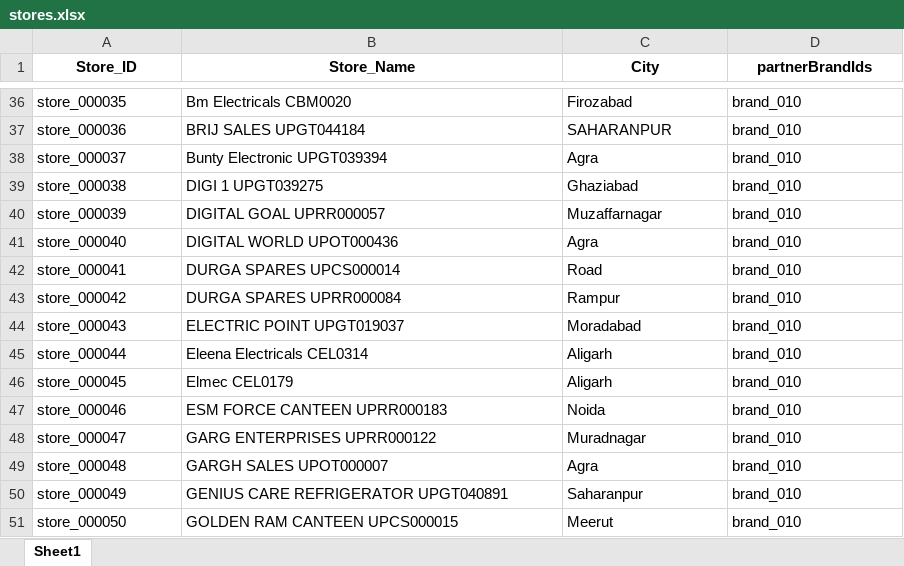
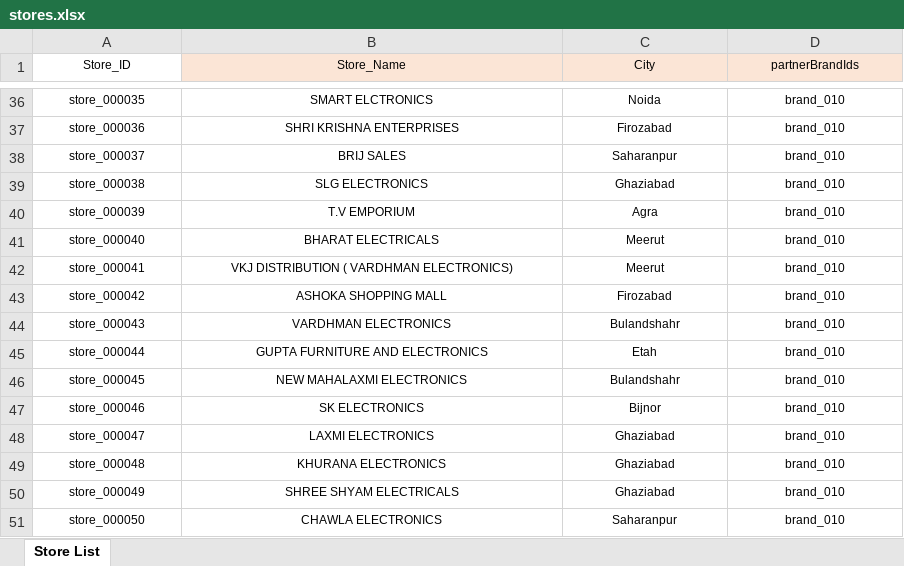
Before and after one commit to ArchitTiwari-max/Zopper, an Excel workbook: src/querryRunner/stores/stores.xlsx, sheet Store List, drawn as a sheet; only a part is shown, gaps mark what is left out; values as stored, in another font and other column widths than the file's, no borders; conditional formats not drawn; the diff covers the shown part only; the diff names each change by its address in the sheet, - before the commit and + after, or states it on an @@ line.

```diff
--- a/src/querryRunner/stores/stores.xlsx (sheet Store List)
+++ b/src/querryRunner/stores/stores.xlsx (sheet Store List)
-sheet tab: Sheet1
+sheet tab: Store List
@@ A1:D51 text size: smaller @@
-A1:D1 bold: on
+A1:D1 bold: off
-B1:D1 fill: none
+B1:D1 fill: #FBE5D6
-A36:D51 alignment: left
+A36:D51 alignment: center
-B36 (Store_Name): Bm Electricals CBM0020
+B36 (Store_Name): SMART ELCTRONICS
-C36 (City): Firozabad
+C36 (City): Noida
-B37 (Store_Name): BRIJ SALES UPGT044184
+B37 (Store_Name): SHRI KRISHNA ENTERPRISES
-C37 (City): SAHARANPUR
+C37 (City): Firozabad
-B38 (Store_Name): Bunty Electronic UPGT039394
+B38 (Store_Name): BRIJ SALES
-C38 (City): Agra
+C38 (City): Saharanpur
-B39 (Store_Name): DIGI 1 UPGT039275
+B39 (Store_Name): SLG ELECTRONICS
-B40 (Store_Name): DIGITAL GOAL UPRR000057
+B40 (Store_Name): T.V EMPORIUM
-C40 (City): Muzaffarnagar
+C40 (City): Agra
-B41 (Store_Name): DIGITAL WORLD UPOT000436
+B41 (Store_Name): BHARAT ELECTRICALS
-C41 (City): Agra
+C41 (City): Meerut
-B42 (Store_Name): DURGA SPARES UPCS000014
+B42 (Store_Name): VKJ DISTRIBUTION ( VARDHMAN ELECTRONICS)
-C42 (City): Road
+C42 (City): Meerut
-B43 (Store_Name): DURGA SPARES UPRR000084
+B43 (Store_Name): ASHOKA SHOPPING MALL
-C43 (City): Rampur
+C43 (City): Firozabad
-B44 (Store_Name): ELECTRIC POINT UPGT019037
+B44 (Store_Name): VARDHMAN ELECTRONICS
-C44 (City): Moradabad
+C44 (City): Bulandshahr
-B45 (Store_Name): Eleena Electricals CEL0314
+B45 (Store_Name): GUPTA FURNITURE AND ELECTRONICS
-C45 (City): Aligarh
+C45 (City): Etah
-B46 (Store_Name): Elmec CEL0179
+B46 (Store_Name): NEW MAHALAXMI ELECTRONICS
-C46 (City): Aligarh
+C46 (City): Bulandshahr
-B47 (Store_Name): ESM FORCE CANTEEN UPRR000183
+B47 (Store_Name): SK ELECTRONICS
-C47 (City): Noida
+C47 (City): Bijnor
-B48 (Store_Name): GARG ENTERPRISES UPRR000122
+B48 (Store_Name): LAXMI ELECTRONICS
-C48 (City): Muradnagar
+C48 (City): Ghaziabad
-B49 (Store_Name): GARGH SALES UPOT000007
+B49 (Store_Name): KHURANA ELECTRONICS
-C49 (City): Agra
+C49 (City): Ghaziabad
-B50 (Store_Name): GENIUS CARE REFRIGERATOR UPGT040891
+B50 (Store_Name): SHREE SHYAM ELECTRICALS
-C50 (City): Saharanpur
+C50 (City): Ghaziabad
-B51 (Store_Name): GOLDEN RAM CANTEEN UPCS000015
+B51 (Store_Name): CHAWLA ELECTRONICS
-C51 (City): Meerut
+C51 (City): Saharanpur
```
Also changed, not shown: 36 removed rows, 119 edited cells and cell formats elsewhere in this sheet, formulas that keep their value, src/querryRunner/Brands/brands.xlsx, src/querryRunner/user/users.xlsx, 19 other files.
